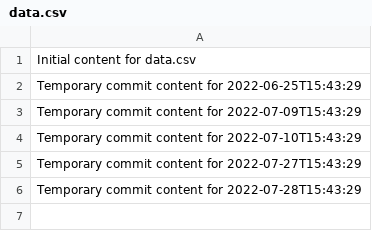
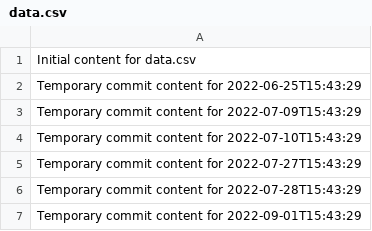
Before and after one commit to Genz0819/alpha-360-s, a CSV file: data.csv, drawn as a sheet.

```diff
--- a/data.csv
+++ b/data.csv
@@ -6 +6,2 @@ Temporary commit content for 2022-07-27T15:43:29
 Temporary commit content for 2022-07-28T15:43:29
+Temporary commit content for 2022-09-01T15:43:29
```
